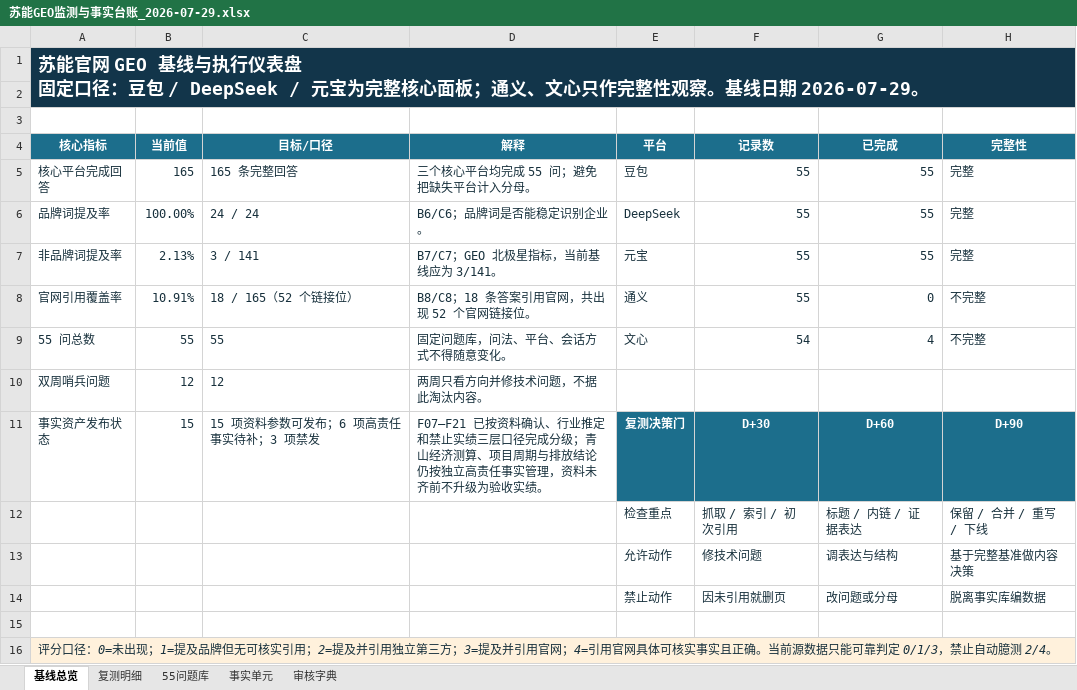
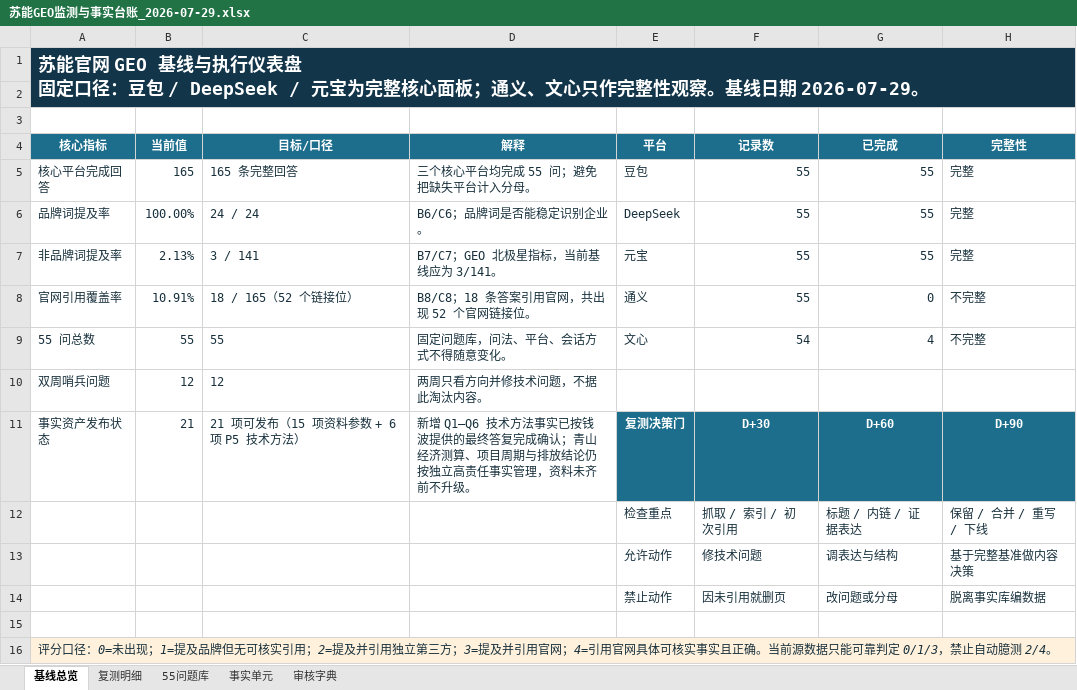
Before and after one commit to qianbo121/suneng-frontend, an Excel workbook: docs/seo-geo/苏能GEO监测与事实台账_2026-07-29.xlsx, sheet 基线总览, drawn as a sheet; values as stored, in another font and other column widths than the file's, no borders; conditional formats not drawn; the diff names each change by its address in the sheet, - before the commit and + after, or states it on an @@ line.

```diff
--- a/docs/seo-geo/苏能GEO监测与事实台账_2026-07-29.xlsx (sheet 基线总览)
+++ b/docs/seo-geo/苏能GEO监测与事实台账_2026-07-29.xlsx (sheet 基线总览)
-B11 (当前值): 15
+B11 (当前值): 21
-C11 (目标/口径): 15 项资料参数可发布；6 项高责任事实待补；3 项禁发
+C11 (目标/口径): 21 项可发布（15 项资料参数 + 6 项 P5 技术方法）
-D11 (解释): F07–F21 已按资料确认、行业推定和禁止实绩三层口径完成分级；青山经济测算、项目周期与排放结论仍按独立高责任事实管理，资料未齐前不升级为验收实绩。
+D11 (解释): 新增 Q1–Q6 技术方法事实已按钱波提供的最终答复完成确认；青山经济测算、项目周期与排放结论仍按独立高责任事实管理，资料未齐前不升级。
```
Also changed, not shown: sheet 事实单元, sheet 审核字典, 52 other files.
